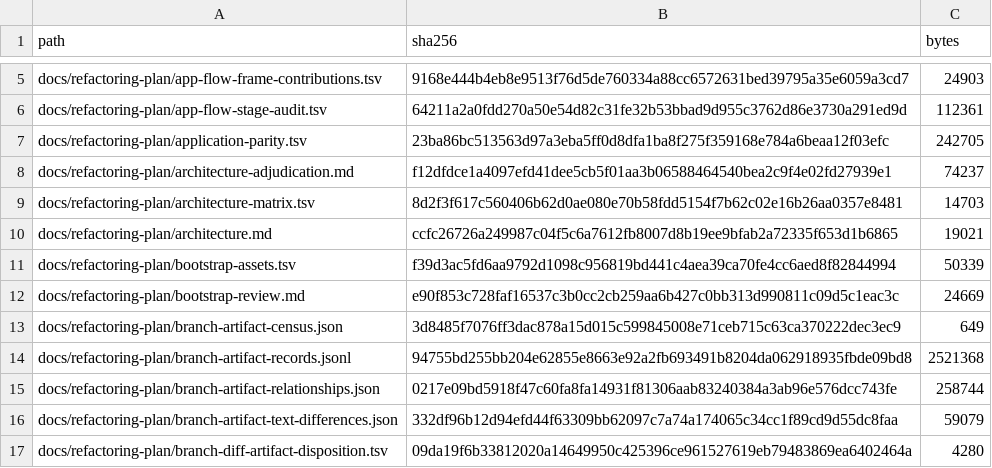
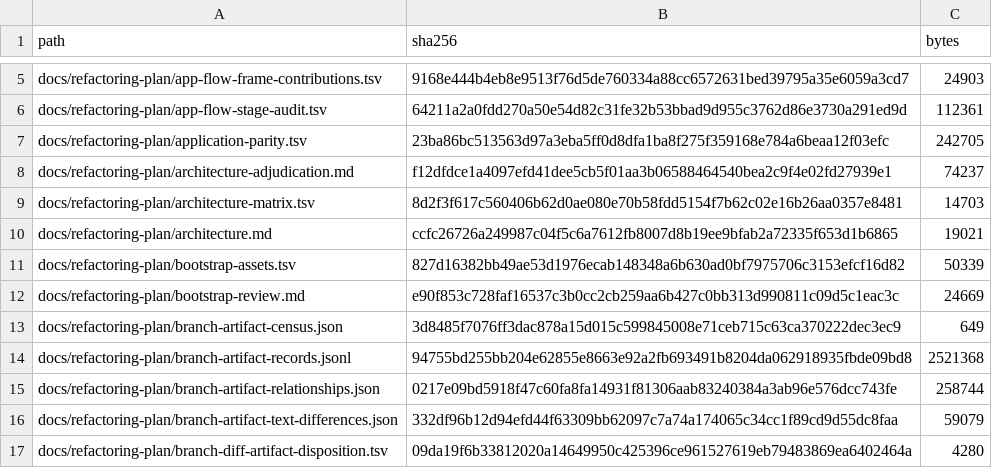
Before and after one commit to donbeave/terminal-components-claude, a TSV file: docs/refactoring-plan/planning-artifacts.tsv, drawn as a sheet; only a part is shown, gaps mark what is left out; the diff covers the shown part only.

```diff
--- a/docs/refactoring-plan/planning-artifacts.tsv
+++ b/docs/refactoring-plan/planning-artifacts.tsv
@@ -10,3 +10,3 @@ docs/refactoring-plan/architecture-matrix.tsv	8d2f3f617c560406b62d0ae080e70b58fd
 docs/refactoring-plan/architecture.md	ccfc26726a249987c04f5c6a7612fb8007d8b19ee9bfab2a72335f653d1b6865	19021
-docs/refactoring-plan/bootstrap-assets.tsv	f39d3ac5fd6aa9792d1098c956819bd441c4aea39ca70fe4cc6aed8f82844994	50339
+docs/refactoring-plan/bootstrap-assets.tsv	827d16382bb49ae53d1976ecab148348a6b630ad0bf7975706c3153efcf16d82	50339
 docs/refactoring-plan/bootstrap-review.md	e90f853c728faf16537c3b0cc2cb259aa6b427c0bb313d990811c09d5c1eac3c	24669
```
Also changed, not shown: 3 added rows and 20 edited cells elsewhere in this file, docs/refactoring-plan/bootstrap-assets.tsv, 8 other files.
